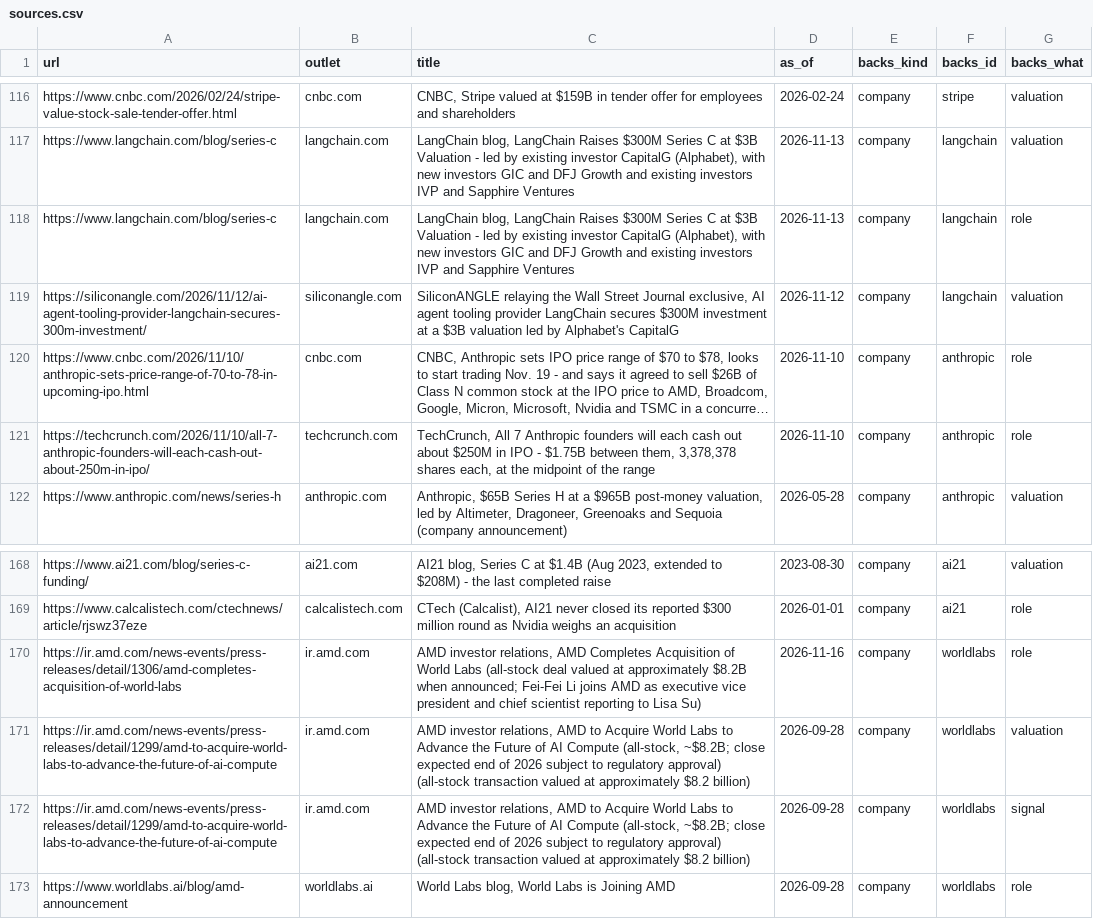
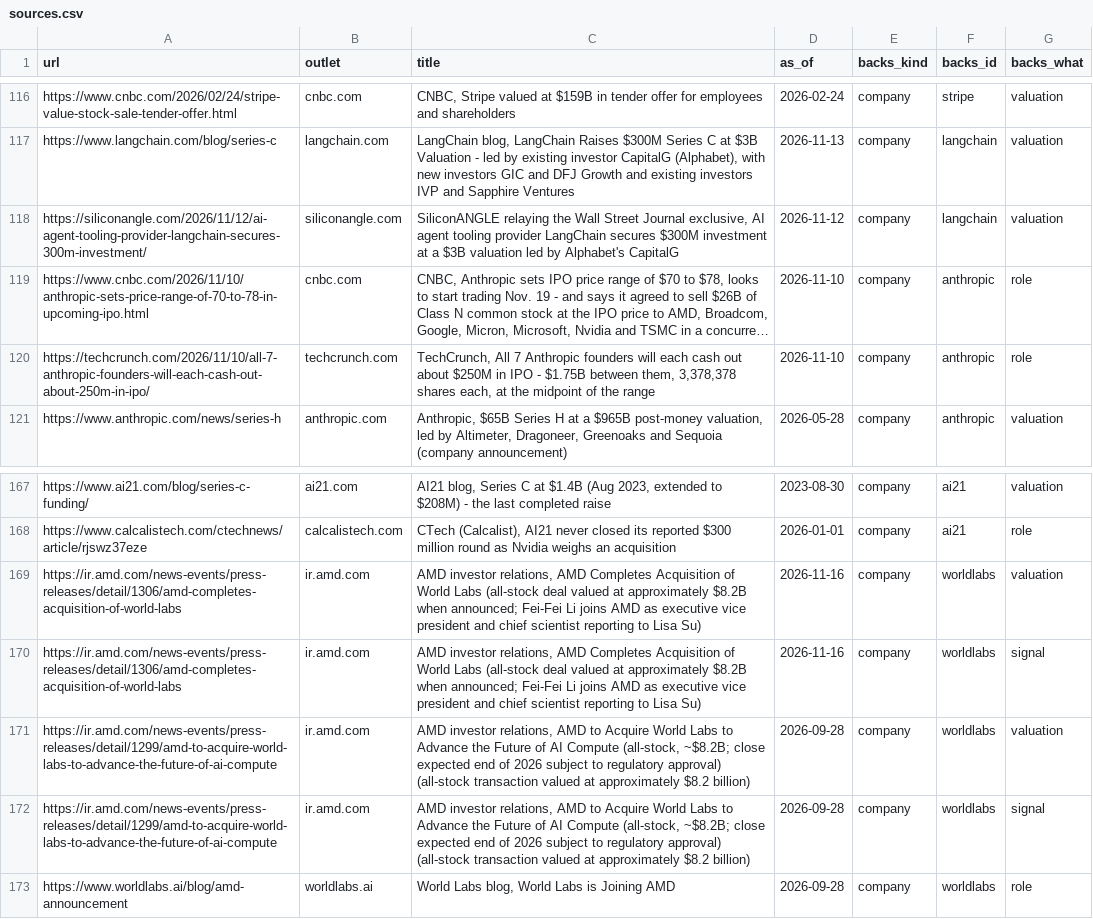
Before and after one commit to hanl1/stateofai-data, a CSV file: sources.csv, drawn as a sheet; only a part is shown, gaps mark what is left out; long unchanged cells end in ….

Commit message:
data: 2026-11-17

```diff
--- a/sources.csv
+++ b/sources.csv
@@ -117,3 +117,2 @@ https://www.cnbc.com/2026/02/24/stripe-value-stock-sale-tender-offer.html,cnbc.c
 https://www.langchain.com/blog/series-c,langchain.com,"LangChain blog, LangChain Raises $300M Series C at $3B Valuation - led by existing investor CapitalG (Alphabet), with new investors GIC and DFJ Growth and existing investors IVP and Sapphire Ventures",2026-11-13,company,langchain,valuation
-https://www.langchain.com/blog/series-c,langchain.com,"LangChain blog, LangChain Raises $300M Series C at $3B Valuation - led by existing investor CapitalG (Alphabet), with new investors GIC and DFJ Growth and existing investors IVP and Sapphire Ventures",2026-11-13,company,langchain,role
 https://siliconangle.com/2026/11/12/ai-agent-tooling-provider-langchain-secures-300m-investment/,siliconangle.com,"SiliconANGLE relaying the Wall Street Journal exclusive, AI agent tooling provider LangChain secures $300M investment at a $3B valuation led by Alphabet's CapitalG",2026-11-12,company,langchain,valuation
@@ -169,3 +168,4 @@ https://www.ai21.com/blog/series-c-funding/,ai21.com,"AI21 blog, Series C at $1.
 https://www.calcalistech.com/ctechnews/article/rjswz37eze,calcalistech.com,"CTech (Calcalist), AI21 never closed its reported $300 million round as Nvidia weighs an acquisition",2026-01-01,company,ai21,role
-https://ir.amd.com/news-events/press-releases/detail/1306/amd-completes-acquisition-of-world-labs,ir.amd.com,"AMD investor relations, AMD Completes Acquisition of World Labs (all-stock deal valued at approximately $8.2B when announced; Fei-Fei Li joins AMD as executive vice president and chief scientist reporting to Lisa Su)",2026-11-16,company,worldlabs,role
+https://ir.amd.com/news-events/press-releases/detail/1306/amd-completes-acquisition-of-world-labs,ir.amd.com,"AMD investor relations, AMD Completes Acquisition of World Labs (all-stock deal valued at approximately $8.2B when announced; Fei-Fei Li joins AMD as executive vice president and chief scientist reporting to Lisa Su)",2026-11-16,company,worldlabs,valuation
+https://ir.amd.com/news-events/press-releases/detail/1306/amd-completes-acquisition-of-world-labs,ir.amd.com,"AMD investor relations, AMD Completes Acquisition of World Labs (all-stock deal valued at approximately $8.2B when announced; Fei-Fei Li joins AMD as executive vice president and chief scientist reporting to Lisa Su)",2026-11-16,company,worldlabs,signal
 https://ir.amd.com/news-events/press-releases/detail/1299/amd-to-acquire-world-labs-to-advance-the-future-of-ai-compute,ir.amd.com,"AMD investor relations, AMD to Acquire World Labs to Advance the Future of AI Compute (all-stock, ~$8.2B; close expected end of 2026 subject to regulatory approval) (all-stock transaction valued at approximately $8.2 billion)",2026-09-28,company,worldlabs,valuation
```
Also changed, not shown: entities.csv, 1 other file.
